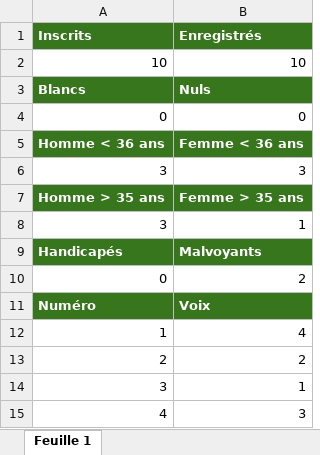
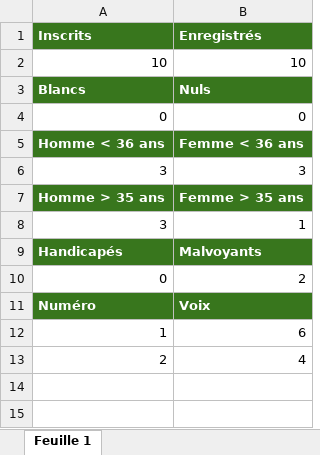
Before and after one commit to w41k4z/vote-sync, an Excel workbook: example/resultats/Maire 2024/111001040101/111001040101.xlsx, sheet Feuille 1, drawn as a sheet; values as stored, in another font and other column widths than the file's, no borders; the diff names each change by its address in the sheet, - before the commit and + after, or states it on an @@ line.

```diff
--- a/example/resultats/Maire 2024/111001040101/111001040101.xlsx (sheet Feuille 1)
+++ b/example/resultats/Maire 2024/111001040101/111001040101.xlsx (sheet Feuille 1)
-B12 (Enregistrés): 4
+B12 (Enregistrés): 6
-B13 (Enregistrés): 2
+B13 (Enregistrés): 4
-row 14: 3 | 1
-row 15: 4 | 3
```
Also changed, not shown: example/resultats/Maire 2024/111001030102/111001030102.xlsx, example/resultats/Maire 2024/111101060103/111101060103.xlsx, 36 other files.
